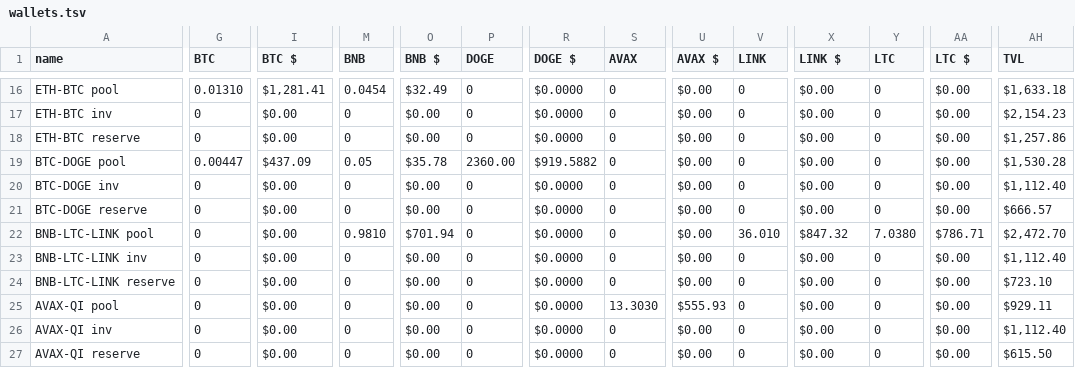
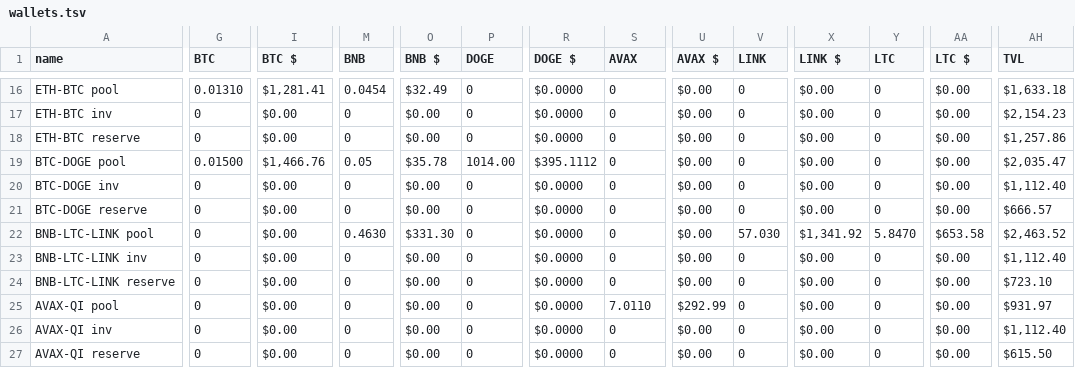
Before and after one commit to pivoteur/pivoteur.github.io, a TSV file: data/wallets.tsv, drawn as a sheet; only a part is shown, gaps mark what is left out; the diff covers the shown part only; the diff names each change by its address in the sheet, - before the commit and + after, or states it on an @@ line.

Commit message:
Updated assets, wallets, and pivot pools after pivoting

```diff
--- a/data/wallets.tsv
+++ b/data/wallets.tsv
-G19 (BTC): 0.00447
+G19 (BTC): 0.01500
-I19 (BTC $): $437.09
+I19 (BTC $): $1,466.76
-P19 (DOGE): 2360.00
+P19 (DOGE): 1014.00
-R19 (DOGE $): $919.5882
+R19 (DOGE $): $395.1112
-AH19 (TVL): $1,530.28
+AH19 (TVL): $2,035.47
-M22 (BNB): 0.9810
+M22 (BNB): 0.4630
-O22 (BNB $): $701.94
+O22 (BNB $): $331.30
-V22 (LINK): 36.010
+V22 (LINK): 57.030
-X22 (LINK $): $847.32
+X22 (LINK $): $1,341.92
-Y22 (LTC): 7.0380
+Y22 (LTC): 5.8470
-AA22 (LTC $): $786.71
+AA22 (LTC $): $653.58
-AH22 (TVL): $2,472.70
+AH22 (TVL): $2,463.52
-S25 (AVAX): 13.3030
+S25 (AVAX): 7.0110
-U25 (AVAX $): $555.93
+U25 (AVAX $): $292.99
-AH25 (TVL): $929.11
+AH25 (TVL): $931.97
```
Also changed, not shown: 2 edited cells elsewhere in this file, data/assets.tsv, data/pools/avax-qi.tsv.
